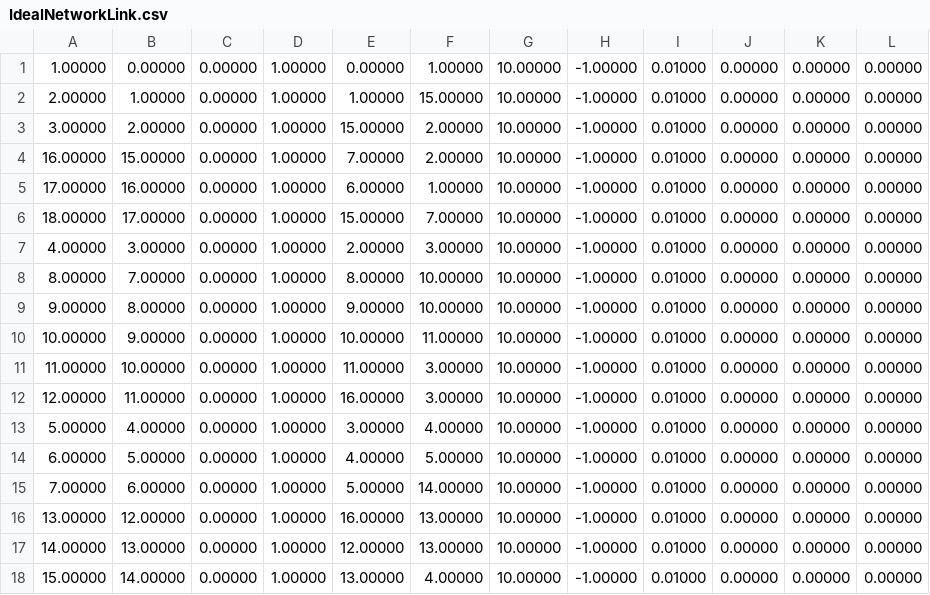
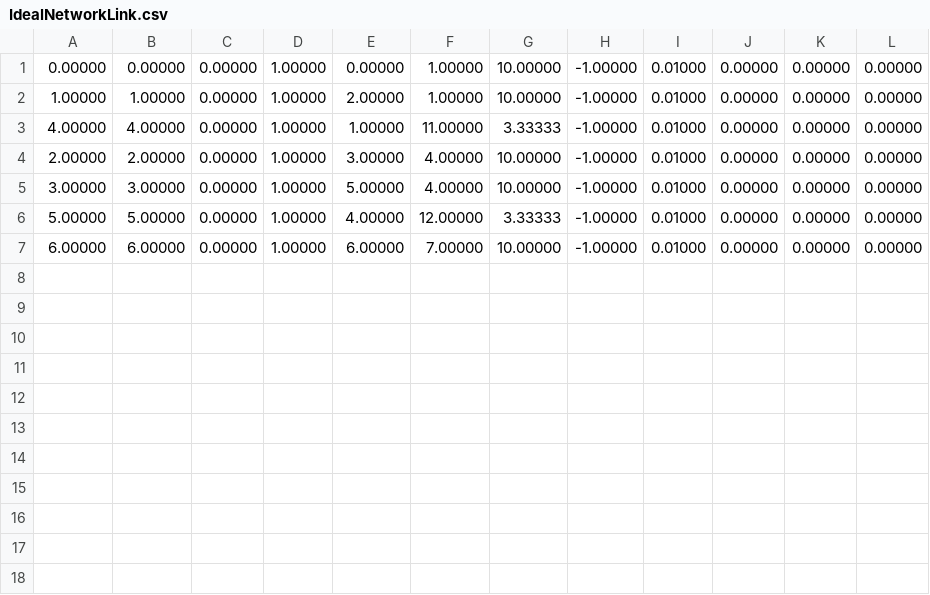
Before and after one commit to CIMM-ORG/SWMM5plus, a CSV file: utilities/BIPquick/IdealNetworkLink.csv, drawn as a sheet.

Commit message:
DEV: Tested the edge cases and found the bug to find the ideal partition. Made the real values double precision.

```diff
--- a/utilities/BIPquick/IdealNetworkLink.csv
+++ b/utilities/BIPquick/IdealNetworkLink.csv
@@ -1,18 +1,7 @@
-   1.00000,    0.00000,    0.00000,    1.00000,    0.00000,    1.00000,   10.00000,   -1.00000,    0.01000,    0.00000,    0.00000,    0.00000
-   2.00000,    1.00000,    0.00000,    1.00000,    1.00000,   15.00000,   10.00000,   -1.00000,    0.01000,    0.00000,    0.00000,    0.00000
-   3.00000,    2.00000,    0.00000,    1.00000,   15.00000,    2.00000,   10.00000,   -1.00000,    0.01000,    0.00000,    0.00000,    0.00000
-  16.00000,   15.00000,    0.00000,    1.00000,    7.00000,    2.00000,   10.00000,   -1.00000,    0.01000,    0.00000,    0.00000,    0.00000
-  17.00000,   16.00000,    0.00000,    1.00000,    6.00000,    1.00000,   10.00000,   -1.00000,    0.01000,    0.00000,    0.00000,    0.00000
-  18.00000,   17.00000,    0.00000,    1.00000,   15.00000,    7.00000,   10.00000,   -1.00000,    0.01000,    0.00000,    0.00000,    0.00000
-   4.00000,    3.00000,    0.00000,    1.00000,    2.00000,    3.00000,   10.00000,   -1.00000,    0.01000,    0.00000,    0.00000,    0.00000
-   8.00000,    7.00000,    0.00000,    1.00000,    8.00000,   10.00000,   10.00000,   -1.00000,    0.01000,    0.00000,    0.00000,    0.00000
-   9.00000,    8.00000,    0.00000,    1.00000,    9.00000,   10.00000,   10.00000,   -1.00000,    0.01000,    0.00000,    0.00000,    0.00000
-  10.00000,    9.00000,    0.00000,    1.00000,   10.00000,   11.00000,   10.00000,   -1.00000,    0.01000,    0.00000,    0.00000,    0.00000
-  11.00000,   10.00000,    0.00000,    1.00000,   11.00000,    3.00000,   10.00000,   -1.00000,    0.01000,    0.00000,    0.00000,    0.00000
-  12.00000,   11.00000,    0.00000,    1.00000,   16.00000,    3.00000,   10.00000,   -1.00000,    0.01000,    0.00000,    0.00000,    0.00000
-   5.00000,    4.00000,    0.00000,    1.00000,    3.00000,    4.00000,   10.00000,   -1.00000,    0.01000,    0.00000,    0.00000,    0.00000
-   6.00000,    5.00000,    0.00000,    1.00000,    4.00000,    5.00000,   10.00000,   -1.00000,    0.01000,    0.00000,    0.00000,    0.00000
-   7.00000,    6.00000,    0.00000,    1.00000,    5.00000,   14.00000,   10.00000,   -1.00000,    0.01000,    0.00000,    0.00000,    0.00000
-  13.00000,   12.00000,    0.00000,    1.00000,   16.00000,   13.00000,   10.00000,   -1.00000,    0.01000,    0.00000,    0.00000,    0.00000
-  14.00000,   13.00000,    0.00000,    1.00000,   12.00000,   13.00000,   10.00000,   -1.00000,    0.01000,    0.00000,    0.00000,    0.00000
-  15.00000,   14.00000,    0.00000,    1.00000,   13.00000,    4.00000,   10.00000,   -1.00000,    0.01000,    0.00000,    0.00000,    0.00000
+   0.00000,    0.00000,    0.00000,    1.00000,    0.00000,    1.00000,   10.00000,   -1.00000,    0.01000,    0.00000,    0.00000,    0.00000
+   1.00000,    1.00000,    0.00000,    1.00000,    2.00000,    1.00000,   10.00000,   -1.00000,    0.01000,    0.00000,    0.00000,    0.00000
+   4.00000,    4.00000,    0.00000,    1.00000,    1.00000,   11.00000,    3.33333,   -1.00000,    0.01000,    0.00000,    0.00000,    0.00000
+   2.00000,    2.00000,    0.00000,    1.00000,    3.00000,    4.00000,   10.00000,   -1.00000,    0.01000,    0.00000,    0.00000,    0.00000
+   3.00000,    3.00000,    0.00000,    1.00000,    5.00000,    4.00000,   10.00000,   -1.00000,    0.01000,    0.00000,    0.00000,    0.00000
+   5.00000,    5.00000,    0.00000,    1.00000,    4.00000,   12.00000,    3.33333,   -1.00000,    0.01000,    0.00000,    0.00000,    0.00000
+   6.00000,    6.00000,    0.00000,    1.00000,    6.00000,    7.00000,   10.00000,   -1.00000,    0.01000,    0.00000,    0.00000,    0.00000
```
Also changed, not shown: utilities/BIPquick/IdealNetworkNode.csv, 6 other files.
